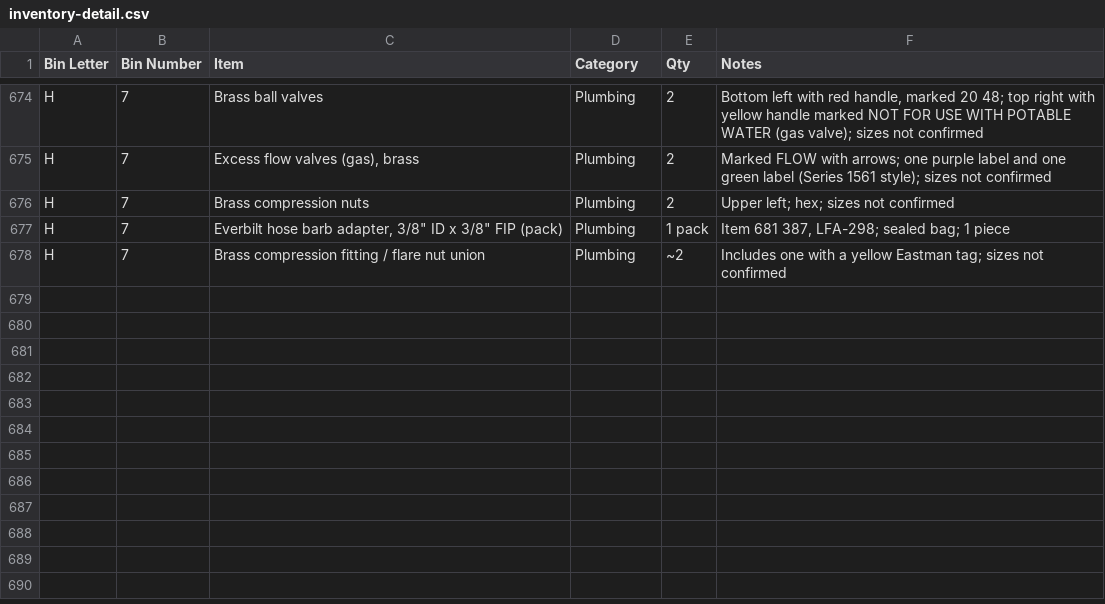
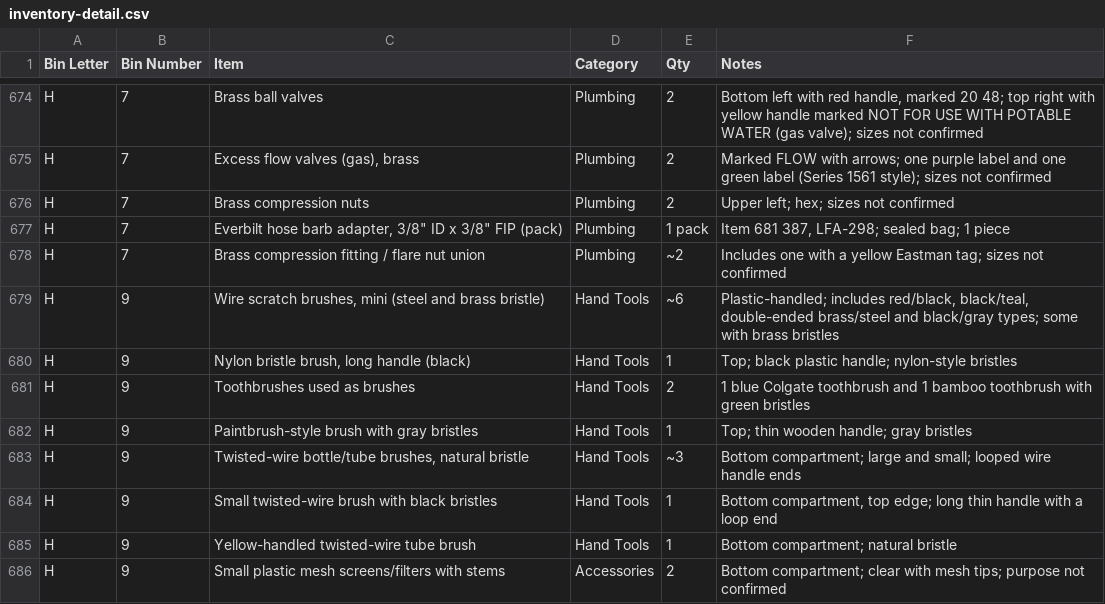
Before and after one commit to rhkim1292/asti-inventory, a CSV file: inventory-detail.csv, drawn as a sheet; only a part is shown, gaps mark what is left out; the diff names each change by its address in the sheet, - before the commit and + after, or states it on an @@ line.

```diff
--- a/inventory-detail.csv
+++ b/inventory-detail.csv
+row 679: H | 9 | Wire scratch brushes, mini (steel and brass bristle) | Hand Tools | ~6 | Plastic-handled; includes red/black, black/teal, double-ended brass/steel and black/gray types; some with brass bristles
+row 680: H | 9 | Nylon bristle brush, long handle (black) | Hand Tools | 1 | Top; black plastic handle; nylon-style bristles
+row 681: H | 9 | Toothbrushes used as brushes | Hand Tools | 2 | 1 blue Colgate toothbrush and 1 bamboo toothbrush with green bristles
+row 682: H | 9 | Paintbrush-style brush with gray bristles | Hand Tools | 1 | Top; thin wooden handle; gray bristles
+row 683: H | 9 | Twisted-wire bottle/tube brushes, natural bristle | Hand Tools | ~3 | Bottom compartment; large and small; looped wire handle ends
+row 684: H | 9 | Small twisted-wire brush with black bristles | Hand Tools | 1 | Bottom compartment, top edge; long thin handle with a loop end
+row 685: H | 9 | Yellow-handled twisted-wire tube brush | Hand Tools | 1 | Bottom compartment; natural bristle
+row 686: H | 9 | Small plastic mesh screens/filters with stems | Accessories | 2 | Bottom compartment; clear with mesh tips; purpose not confirmed
```
Also changed, not shown: inventory.csv, 1 other file.
